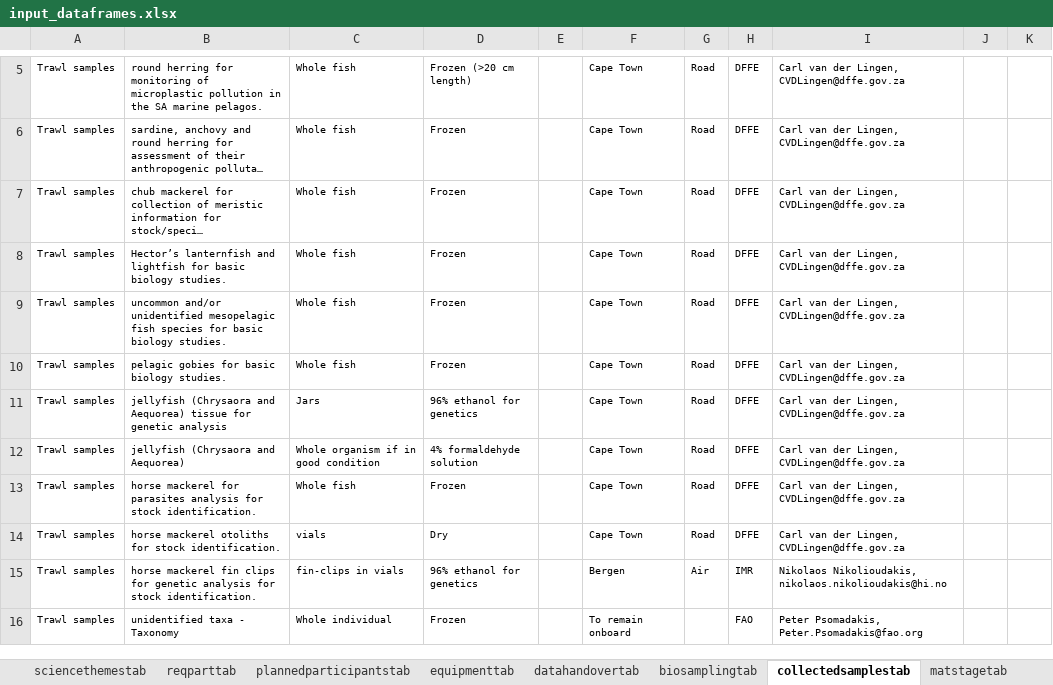
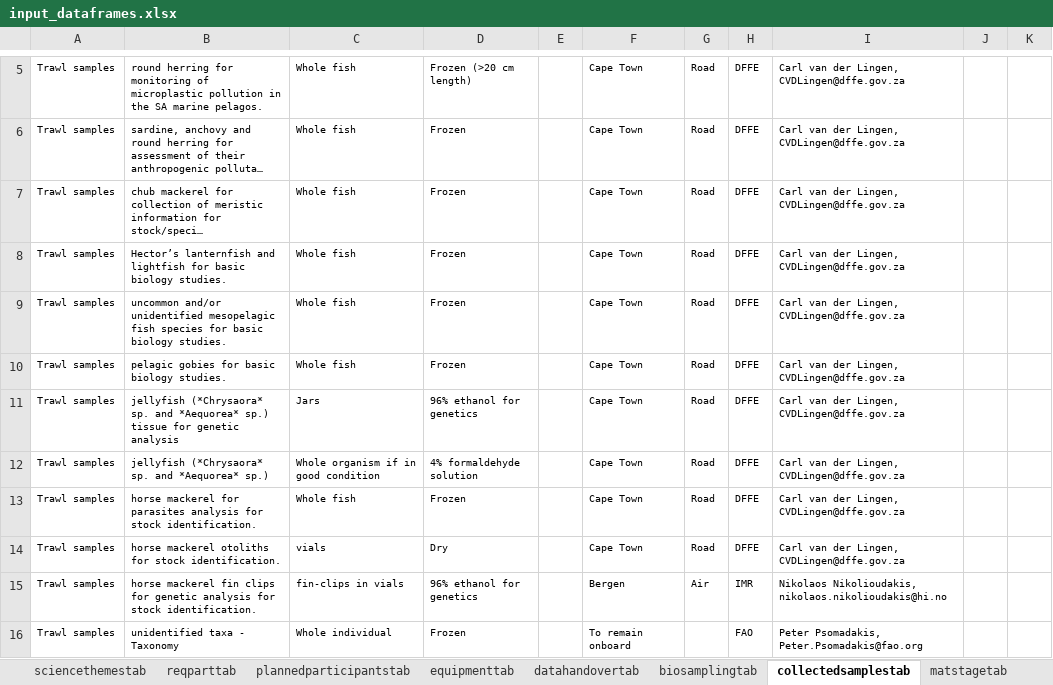
Before and after one commit to niknikos/SailingOrdersDFN, an Excel workbook: _tables/input_dataframes.xlsx, sheet collectedsamplestab, drawn as a sheet; only a part is shown, gaps mark what is left out; long unchanged cells end in …; values as stored, in another font and other column widths than the file's, no borders; the diff names each change by its address in the sheet, - before the commit and + after, or states it on an @@ line.

```diff
--- a/_tables/input_dataframes.xlsx (sheet collectedsamplestab)
+++ b/_tables/input_dataframes.xlsx (sheet collectedsamplestab)
-B11: jellyfish (Chrysaora and Aequorea) tissue for…
+B11: jellyfish (*Chrysaora* sp. and *Aequorea* sp.) tissue for…
-B12: jellyfish (Chrysaora and Aequorea)
+B12: jellyfish (*Chrysaora* sp. and *Aequorea* sp.)
```
Also changed, not shown: sheet plannedparticipantstab, 2 other files.
